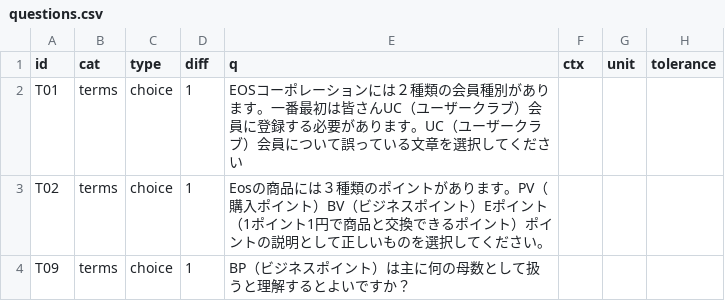
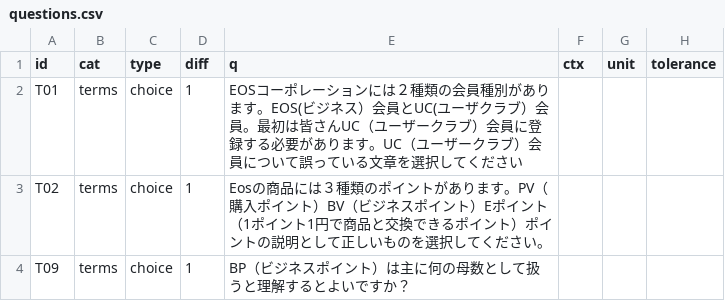
Before and after one commit to TokiToki-mori/eos-study-quiz, a CSV file: questions.csv, drawn as a sheet; only a part is shown; the diff names each change by its address in the sheet, - before the commit and + after, or states it on an @@ line.

Commit message:
Update questions.csv from editor.html

```diff
--- a/questions.csv
+++ b/questions.csv
-E2 (q): …ります。一番最初は皆…
+E2 (q): …ります。EOS(ビジネス）会員とUC(ユーザクラブ）会員。最初は皆…
```
